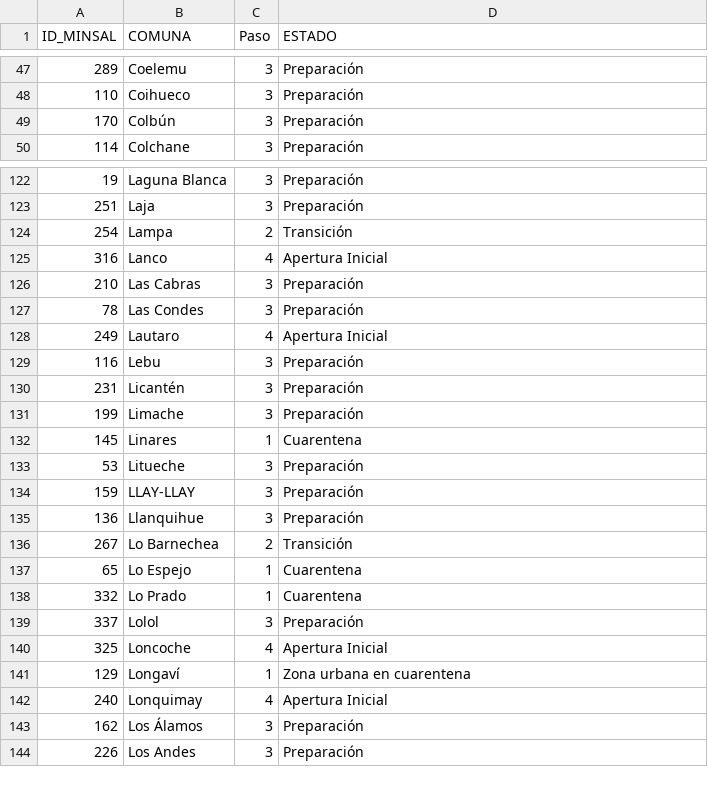
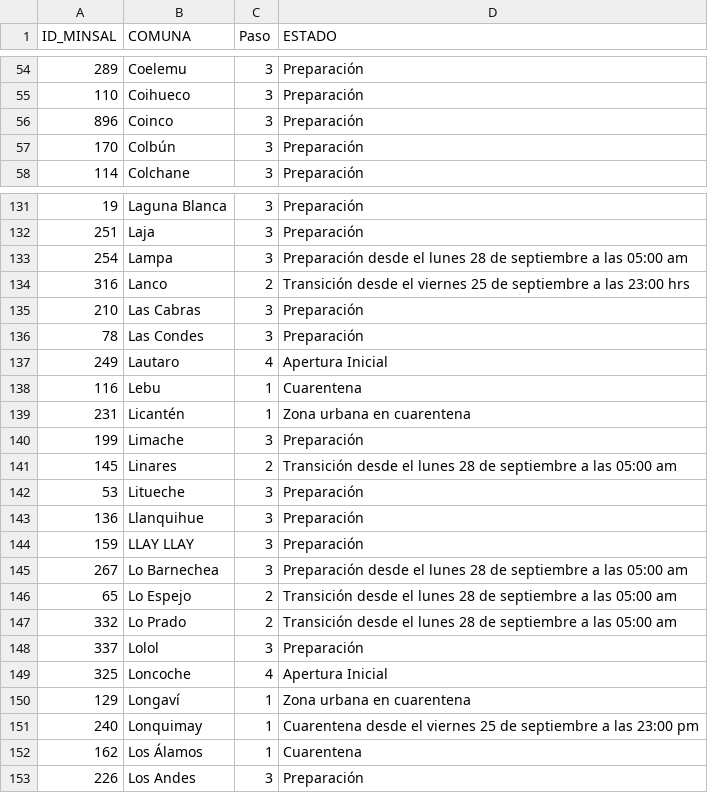
Before and after one commit to hcmfront/public_data, a CSV file: transicion.csv, drawn as a sheet; only a part is shown, gaps mark what is left out; the diff covers the shown part only.

```diff
--- a/transicion.csv
+++ b/transicion.csv
@@ -48,2 +55,3 @@
 110;Coihueco;3;Preparación
+896;Coinco;3;Preparación
 170;Colbún;3;Preparación
@@ -123,4 +132,4 @@
 251;Laja;3;Preparación
-254;Lampa;2;Transición
-316;Lanco;4;Apertura Inicial
+254;Lampa;3;Preparación desde el lunes 28 de septiembre a las 05:00 am
+316;Lanco;2;Transición desde el viernes 25 de septiembre a las 23:00 hrs
 210;Las Cabras;3;Preparación
@@ -128,12 +137,12 @@
 249;Lautaro;4;Apertura Inicial
-116;Lebu;3;Preparación
-231;Licantén;3;Preparación
+116;Lebu;1;Cuarentena
+231;Licantén;1;Zona urbana en cuarentena
 199;Limache;3;Preparación
-145;Linares;1;Cuarentena
+145;Linares;2;Transición desde el lunes 28 de septiembre a las 05:00 am
 53;Litueche;3;Preparación
-159;LLAY-LLAY;3;Preparación
 136;Llanquihue;3;Preparación
-267;Lo Barnechea;2;Transición
-65;Lo Espejo;1;Cuarentena
-332;Lo Prado;1;Cuarentena
+159;LLAY LLAY;3;Preparación
+267;Lo Barnechea;3;Preparación desde el lunes 28 de septiembre a las 05:00 am
+65;Lo Espejo;2;Transición desde el lunes 28 de septiembre a las 05:00 am
+332;Lo Prado;2;Transición desde el lunes 28 de septiembre a las 05:00 am
 337;Lolol;3;Preparación
@@ -141,4 +150,4 @@
 129;Longaví;1;Zona urbana en cuarentena
-240;Lonquimay;4;Apertura Inicial
-162;Los Álamos;3;Preparación
+240;Lonquimay;1;Cuarentena desde el viernes 25 de septiembre a las 23:00 pm
+162;Los Álamos;1;Cuarentena
 226;Los Andes;3;Preparación
```
Also changed, not shown: 12 added rows, 1 removed row, 2 moved rows and 71 edited cells elsewhere in this file.
